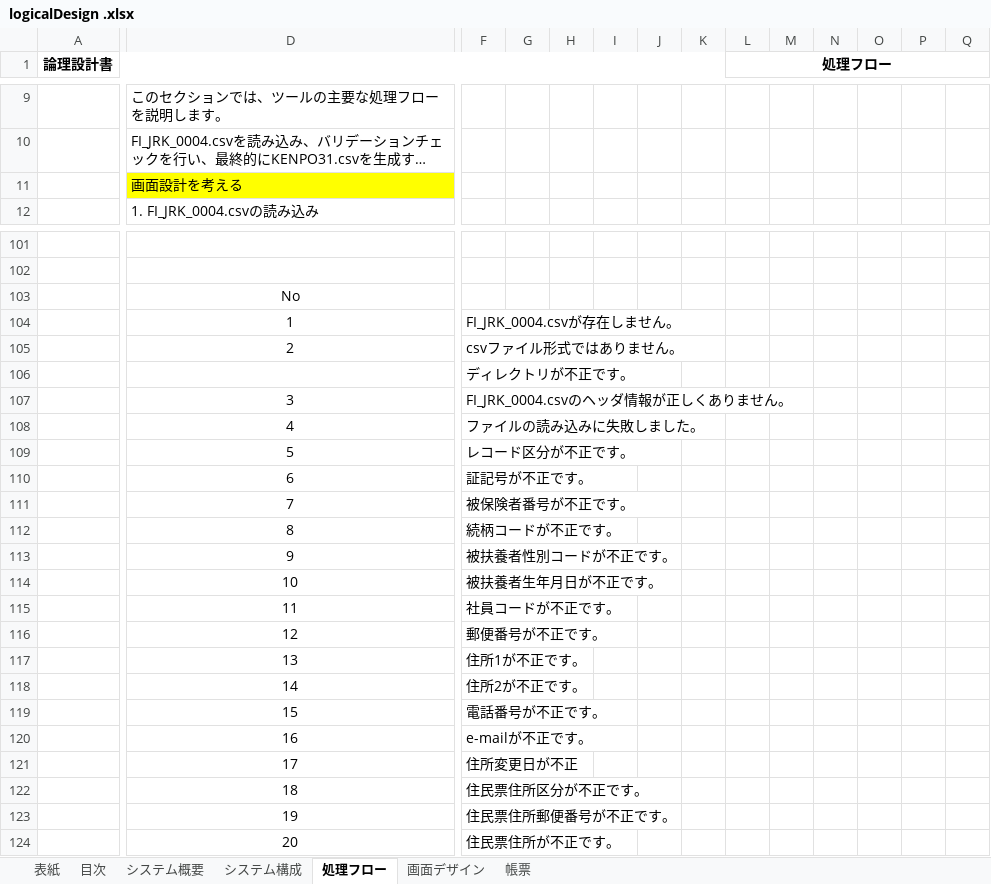
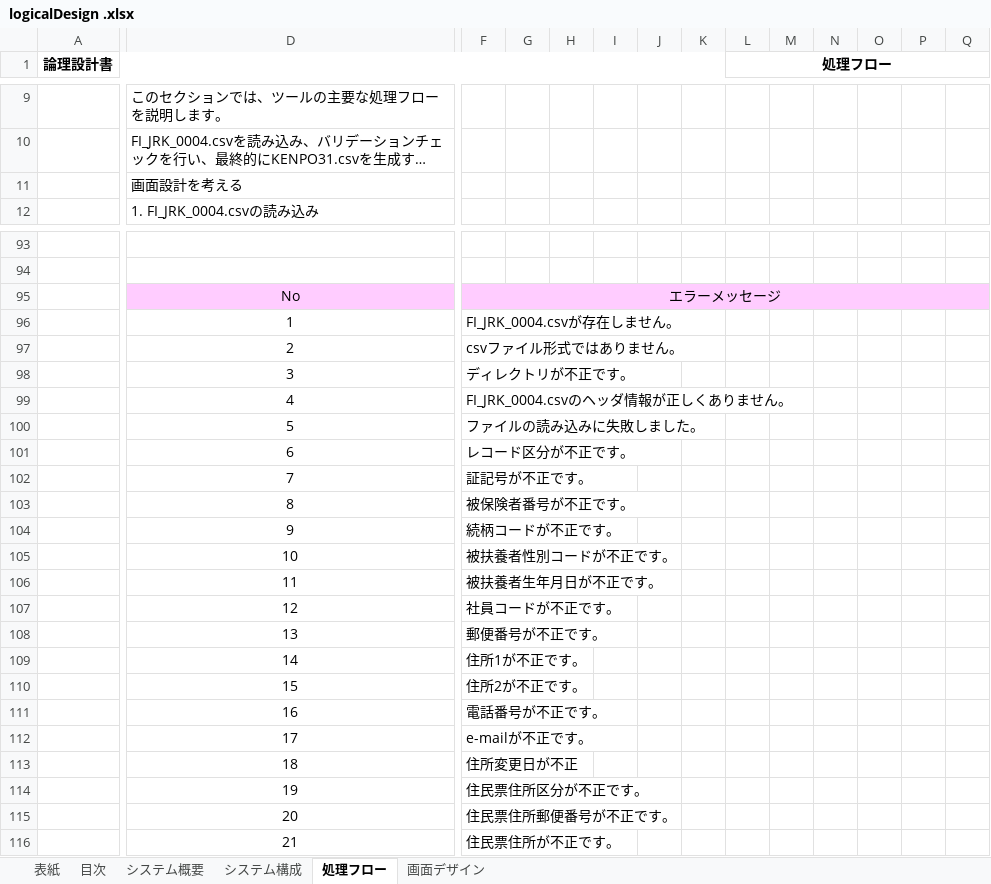
Before and after one commit to yoko-Developer/csv-designDocument, an Excel workbook: logicalDesign .xlsx, sheet 処理フロー, drawn as a sheet; only a part is shown, gaps mark what is left out; long unchanged cells end in …; values as stored, in another font and other column widths than the file's, no borders; conditional formats not drawn; removed rows and columns are numbered as before the commit, all else as after; rows hold the shown columns only; the diff covers the shown part only; the diff names each change by its address in the sheet, - before the commit and + after, or states it on an @@ line.

```diff
--- a/logicalDesign .xlsx (sheet 処理フロー)
+++ b/logicalDesign .xlsx (sheet 処理フロー)
-sheet tab: 帳票
-D11 fill: #FFFF00
+D11 fill: none
-D95:Q95 fill: none
+D95:Q95 fill: #FFCCFF
-F95: (empty)
+F95: エラーメッセージ
+F95:Q95 merged
-row 106:  |  | ディレクトリが不正です。
-F98: FI_JRK_0004.csvのヘッダ情報が正しくありません。
+F98: ディレクトリが不正です。
-F99: ファイルの読み込みに失敗しました。
+F99: FI_JRK_0004.csvのヘッダ情報が正しくありません。
-F100: レコード区分が不正です。
+F100: ファイルの読み込みに失敗しました。
-F101: 証記号が不正です。
+F101: レコード区分が不正です。
-F102: 被保険者番号が不正です。
+F102: 証記号が不正です。
-F103: 続柄コードが不正です。
+F103: 被保険者番号が不正です。
-F104: 被扶養者性別コードが不正です。
+F104: 続柄コードが不正です。
-F105: 被扶養者生年月日が不正です。
+F105: 被扶養者性別コードが不正です。
-F106: 社員コードが不正です。
+F106: 被扶養者生年月日が不正です。
-F107: 郵便番号が不正です。
+F107: 社員コードが不正です。
-F108: 住所1が不正です。
+F108: 郵便番号が不正です。
-F109: 住所2が不正です。
+F109: 住所1が不正です。
-F110: 電話番号が不正です。
+F110: 住所2が不正です。
-F111: e-mailが不正です。
+F111: 電話番号が不正です。
-F112: 住所変更日が不正
+F112: e-mailが不正です。
-F113: 住民票住所区分が不正です。
+F113: 住所変更日が不正
-F114: 住民票住所郵便番号が不正です。
+F114: 住民票住所区分が不正です。
-F115: 住民票住所が不正です。
+F115: 住民票住所郵便番号が不正です。
+row 116:  | 21 | 住民票住所が不正です。
```
Also changed, not shown: 8 removed rows and cell formats elsewhere in this sheet, sheet 画面デザイン, sheet 目次, sheet システム概要, sheet 表紙, charts or pictures.
